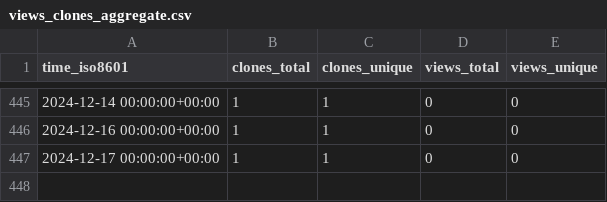
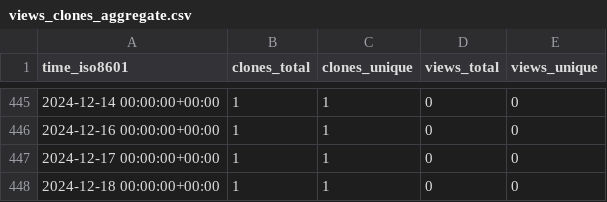
Before and after one commit to ayewo/ghost-ultra, a CSV file: ayewo/ghost.sh/ghrs-data/views_clones_aggregate.csv, drawn as a sheet; only a part is shown, gaps mark what is left out.

```diff
--- a/ayewo/ghost.sh/ghrs-data/views_clones_aggregate.csv
+++ b/ayewo/ghost.sh/ghrs-data/views_clones_aggregate.csv
@@ -447 +447,2 @@ time_iso8601,clones_total,clones_unique,views_total,views_unique
 2024-12-17 00:00:00+00:00,1,1,0,0
+2024-12-18 00:00:00+00:00,1,1,0,0
```
Also changed, not shown: 1 other file.
